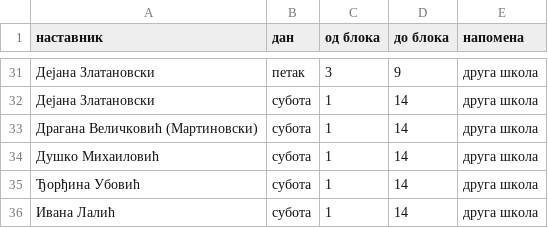
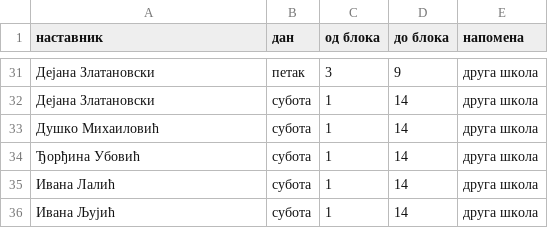
Before and after one commit to natasaikovic/raspored-casova, a CSV file: ulazi/nedostupnost.csv, drawn as a sheet; only a part is shown, gaps mark what is left out; the shorter side is filled out with more unchanged rows.

```diff
--- a/ulazi/nedostupnost.csv
+++ b/ulazi/nedostupnost.csv
@@ -32,3 +32,2 @@
 Дејана Златановски,субота,1,14,друга школа
-Драгана Величковић (Мартиновски),субота,1,14,друга школа
 Душко Михаиловић,субота,1,14,друга школа
```
Also changed, not shown: ulazi/osnovna_baletska_skola.csv, 2 other files.
